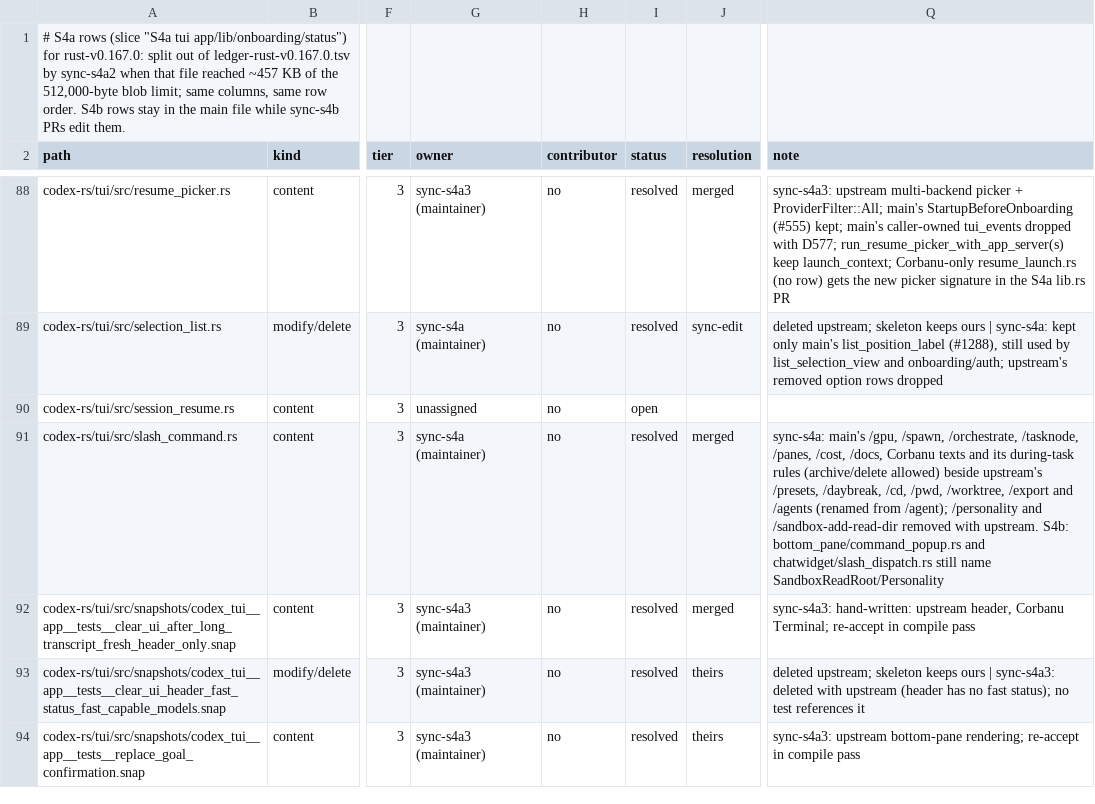
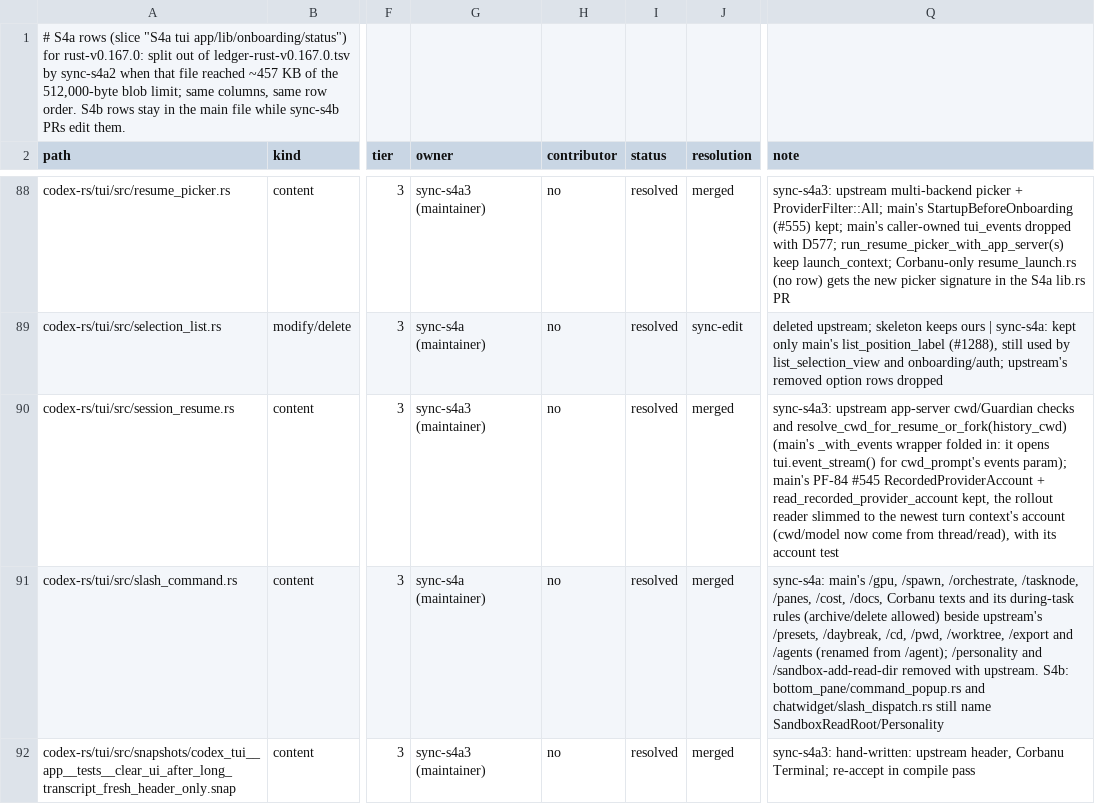
Before and after one commit to CorbanuCore/CorbanuTerminal, a TSV file: docs/management/upstreamSync/ledger-rust-v0.167.0-s4a.tsv, drawn as a sheet; only a part is shown, gaps mark what is left out; the shorter side is filled out with more unchanged rows; the diff names each change by its address in the sheet, - before the commit and + after, or states it on an @@ line.

Commit message:
Upstream sync S4a: session_resume.rs (PF-84 recorded account on upstream's app-server cwd)

```diff
--- a/docs/management/upstreamSync/ledger-rust-v0.167.0-s4a.tsv
+++ b/docs/management/upstreamSync/ledger-rust-v0.167.0-s4a.tsv
-G90 (owner): unassigned
+G90 (owner): sync-s4a3 (maintainer)
-I90 (status): open
+I90 (status): resolved
-J90 (resolution): (empty)
+J90 (resolution): merged
-Q90 (note): (empty)
+Q90 (note): sync-s4a3: upstream app-server cwd/Guardian checks and resolve_cwd_for_resume_or_fork(history_cwd) (main's _with_events wrapper folded in: it opens tui.event_stream() for cwd_prompt's events param); main's PF-84 #545 RecordedProviderAccount + read_recorded_provider_account kept, the rollout reader slimmed to the newest turn context's account (cwd/model now come from thread/read), with its account test
```
Also changed, not shown: 1 other file.
